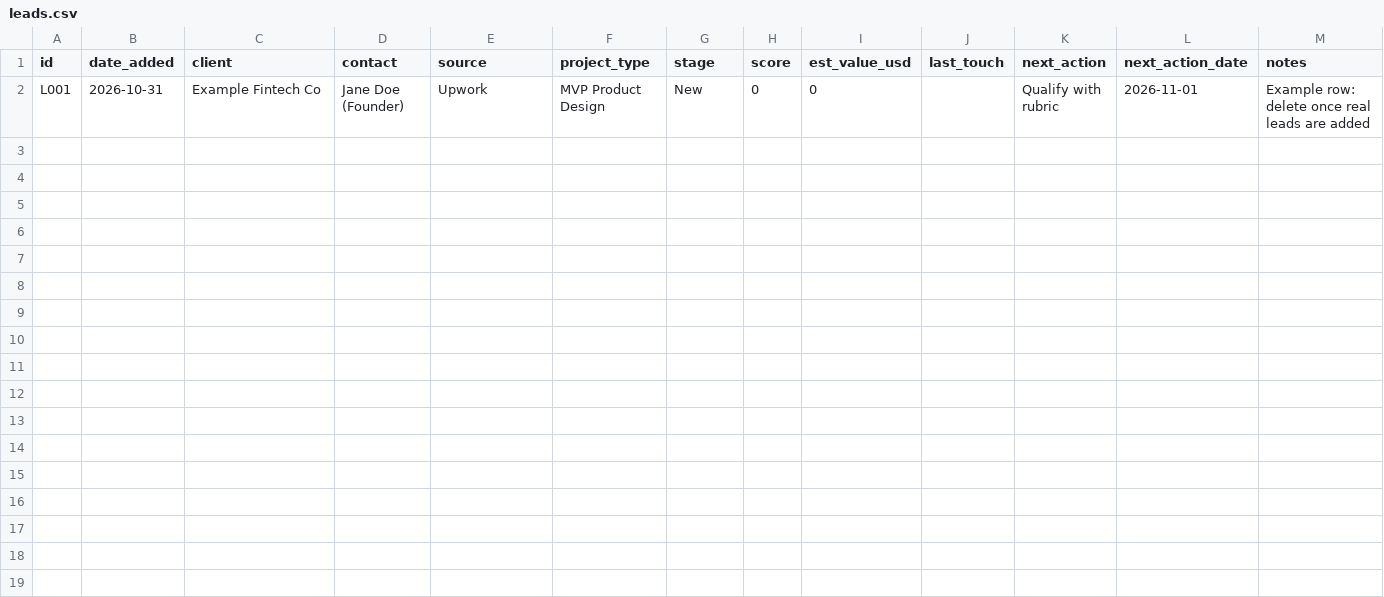
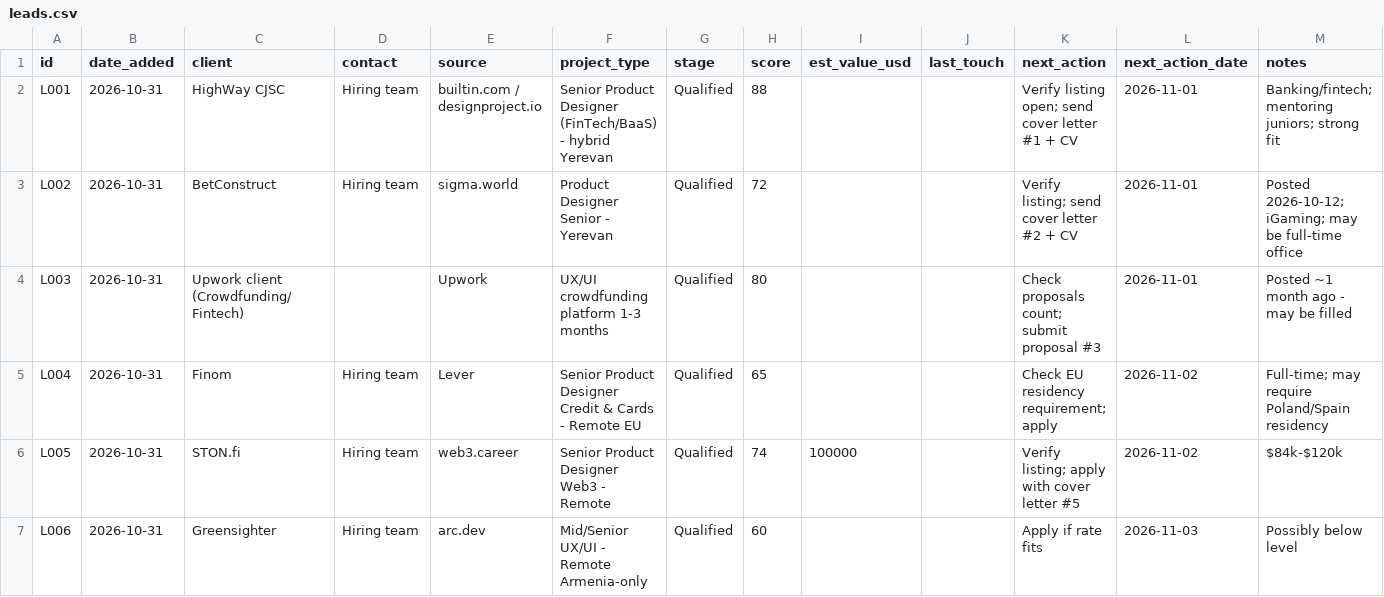
Before and after one commit to dianauiux/asdasd, a CSV file: sales/pipeline/leads.csv, drawn as a sheet; removed rows and columns are numbered as before the commit, all else as after; the diff names each change by its address in the sheet, - before the commit and + after, or states it on an @@ line.

```diff
--- a/sales/pipeline/leads.csv
+++ b/sales/pipeline/leads.csv
-row 2: L001 | 2026-10-31 | Example Fintech Co | Jane Doe (Founder) | Upwork | MVP Product Design | New | 0 | 0 |  | Qualify with rubric | 2026-11-01 | Example row: delete once real leads are added
+row 2: L001 | 2026-10-31 | HighWay CJSC | Hiring team | builtin.com / designproject.io | Senior Product Designer (FinTech/BaaS) - hybrid Yerevan | Qualified | 88 |  |  | Verify listing open; send cover letter #1 + CV | 2026-11-01 | Banking/fintech; mentoring juniors; strong fit
+row 3: L002 | 2026-10-31 | BetConstruct | Hiring team | sigma.world | Product Designer Senior - Yerevan | Qualified | 72 |  |  | Verify listing; send cover letter #2 + CV | 2026-11-01 | Posted 2026-10-12; iGaming; may be full-time office
+row 4: L003 | 2026-10-31 | Upwork client (Crowdfunding/Fintech) |  | Upwork | UX/UI crowdfunding platform 1-3 months | Qualified | 80 |  |  | Check proposals count; submit proposal #3 | 2026-11-01 | Posted ~1 month ago - may be filled
+row 5: L004 | 2026-10-31 | Finom | Hiring team | Lever | Senior Product Designer Credit & Cards - Remote EU | Qualified | 65 |  |  | Check EU residency requirement; apply | 2026-11-02 | Full-time; may require Poland/Spain residency
+row 6: L005 | 2026-10-31 | STON.fi | Hiring team | web3.career | Senior Product Designer Web3 - Remote | Qualified | 74 | 100000 |  | Verify listing; apply with cover letter #5 | 2026-11-02 | $84k-$120k
+row 7: L006 | 2026-10-31 | Greensighter | Hiring team | arc.dev | Mid/Senior UX/UI - Remote Armenia-only | Qualified | 60 |  |  | Apply if rate fits | 2026-11-03 | Possibly below level
```
Also changed, not shown: 2 other files.
